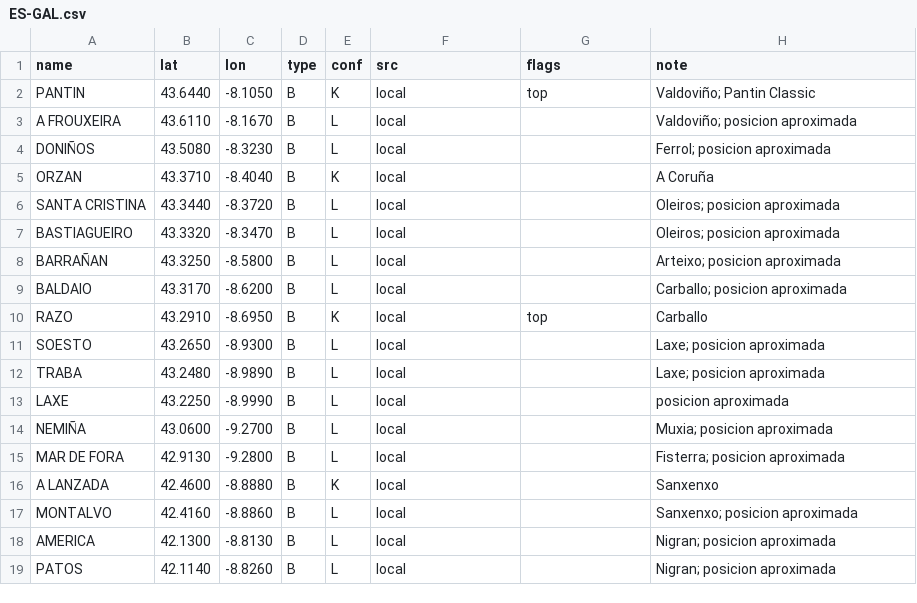
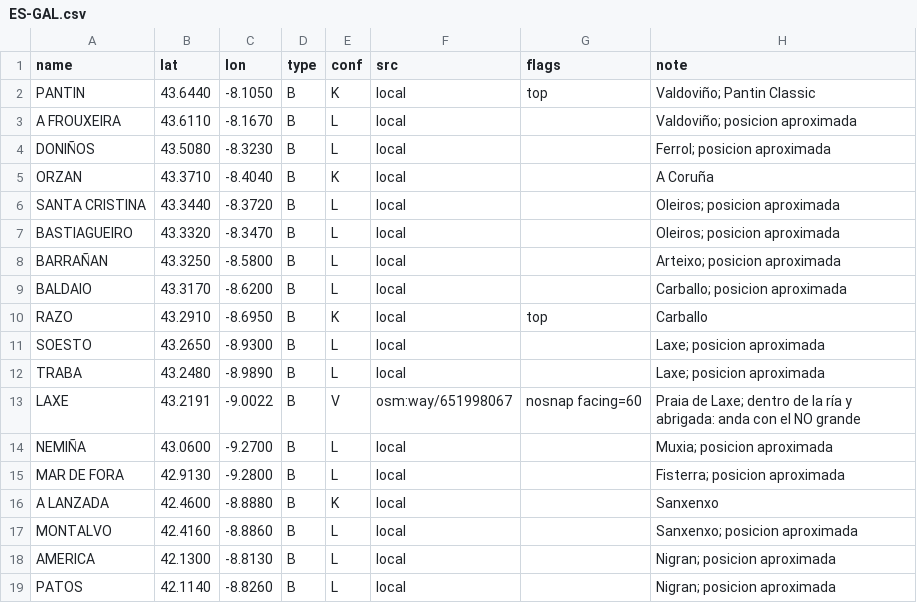
Before and after one commit to scgm11/surf-dawn-data, a CSV file: seeds/spots/ES-GAL.csv, drawn as a sheet.

```diff
--- a/seeds/spots/ES-GAL.csv
+++ b/seeds/spots/ES-GAL.csv
@@ -12,3 +12,3 @@ SOESTO,43.2650,-8.9300,B,L,local,,Laxe; posicion aproximada
 TRABA,43.2480,-8.9890,B,L,local,,Laxe; posicion aproximada
-LAXE,43.2250,-8.9990,B,L,local,,posicion aproximada
+LAXE,43.2191,-9.0022,B,V,osm:way/651998067,nosnap facing=60,Praia de Laxe; dentro de la ría y abrigada: anda con el NO grande
 NEMIÑA,43.0600,-9.2700,B,L,local,,Muxia; posicion aproximada
```
Also changed, not shown: seeds/spots/BR-SP.csv, seeds/spots/NO-N.csv.
